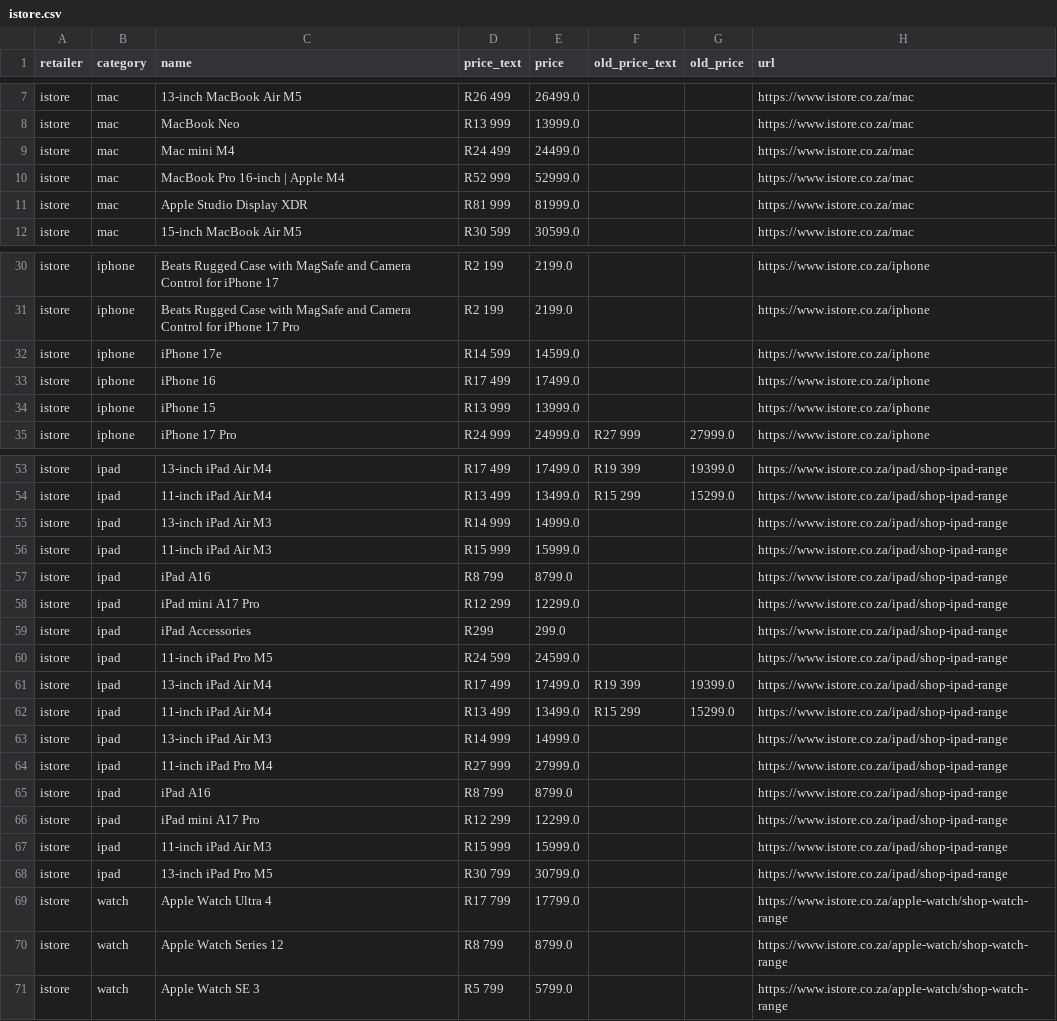
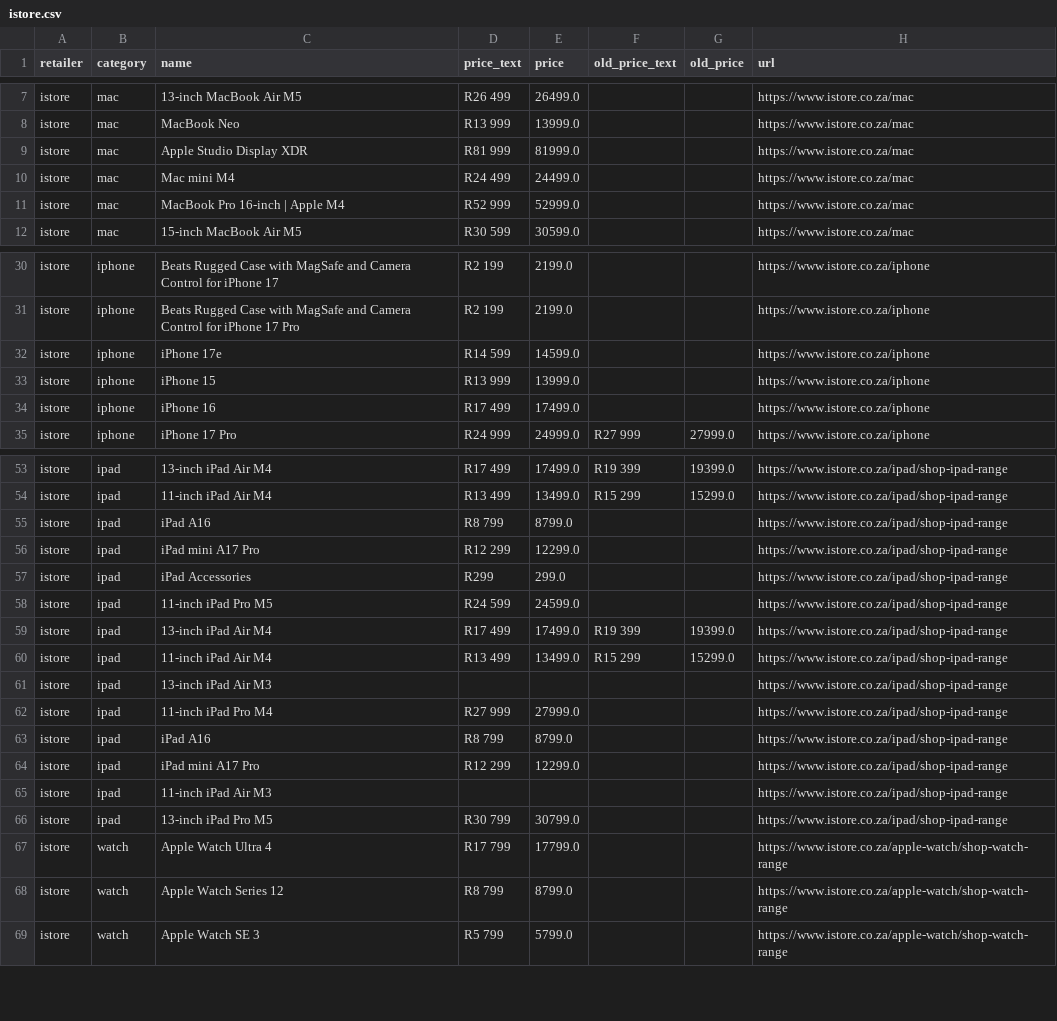
Before and after one commit to cd5wtsnct4-bot/digicape, a CSV file: data/istore.csv, drawn as a sheet; only a part is shown, gaps mark what is left out.

```diff
--- a/data/istore.csv
+++ b/data/istore.csv
@@ -8,5 +8,5 @@ istore,mac,13-inch MacBook Air M5,R26 499,26499.0,,,https://www.istore.co.za/mac
 istore,mac,MacBook Neo,R13 999,13999.0,,,https://www.istore.co.za/mac
+istore,mac,Apple Studio Display XDR,R81 999,81999.0,,,https://www.istore.co.za/mac
 istore,mac,Mac mini M4,R24 499,24499.0,,,https://www.istore.co.za/mac
 istore,mac,MacBook Pro 16-inch | Apple M4,R52 999,52999.0,,,https://www.istore.co.za/mac
-istore,mac,Apple Studio Display XDR,R81 999,81999.0,,,https://www.istore.co.za/mac
 istore,mac,15-inch MacBook Air M5,R30 599,30599.0,,,https://www.istore.co.za/mac
@@ -32,4 +32,4 @@ istore,iphone,Beats Rugged Case with MagSafe and Camera Control for iPhone 17 Pr
 istore,iphone,iPhone 17e,R14 599,14599.0,,,https://www.istore.co.za/iphone
+istore,iphone,iPhone 15,R13 999,13999.0,,,https://www.istore.co.za/iphone
 istore,iphone,iPhone 16,R17 499,17499.0,,,https://www.istore.co.za/iphone
-istore,iphone,iPhone 15,R13 999,13999.0,,,https://www.istore.co.za/iphone
 istore,iphone,iPhone 17 Pro,R24 999,24999.0,R27 999,27999.0,https://www.istore.co.za/iphone
@@ -54,4 +54,2 @@ istore,ipad,13-inch iPad Air M4,R17 499,17499.0,R19 399,19399.0,https://www.isto
 istore,ipad,11-inch iPad Air M4,R13 499,13499.0,R15 299,15299.0,https://www.istore.co.za/ipad/shop-ipad-range
-istore,ipad,13-inch iPad Air M3,R14 999,14999.0,,,https://www.istore.co.za/ipad/shop-ipad-range
-istore,ipad,11-inch iPad Air M3,R15 999,15999.0,,,https://www.istore.co.za/ipad/shop-ipad-range
 istore,ipad,iPad A16,R8 799,8799.0,,,https://www.istore.co.za/ipad/shop-ipad-range
@@ -62,3 +60,3 @@ istore,ipad,13-inch iPad Air M4,R17 499,17499.0,R19 399,19399.0,https://www.isto
 istore,ipad,11-inch iPad Air M4,R13 499,13499.0,R15 299,15299.0,https://www.istore.co.za/ipad/shop-ipad-range
-istore,ipad,13-inch iPad Air M3,R14 999,14999.0,,,https://www.istore.co.za/ipad/shop-ipad-range
+istore,ipad,13-inch iPad Air M3,,,,,https://www.istore.co.za/ipad/shop-ipad-range
 istore,ipad,11-inch iPad Pro M4,R27 999,27999.0,,,https://www.istore.co.za/ipad/shop-ipad-range
@@ -66,3 +64,3 @@ istore,ipad,iPad A16,R8 799,8799.0,,,https://www.istore.co.za/ipad/shop-ipad-ran
 istore,ipad,iPad mini A17 Pro,R12 299,12299.0,,,https://www.istore.co.za/ipad/shop-ipad-range
-istore,ipad,11-inch iPad Air M3,R15 999,15999.0,,,https://www.istore.co.za/ipad/shop-ipad-range
+istore,ipad,11-inch iPad Air M3,,,,,https://www.istore.co.za/ipad/shop-ipad-range
 istore,ipad,13-inch iPad Pro M5,R30 799,30799.0,,,https://www.istore.co.za/ipad/shop-ipad-range
```
Also changed, not shown: 4 other files.
